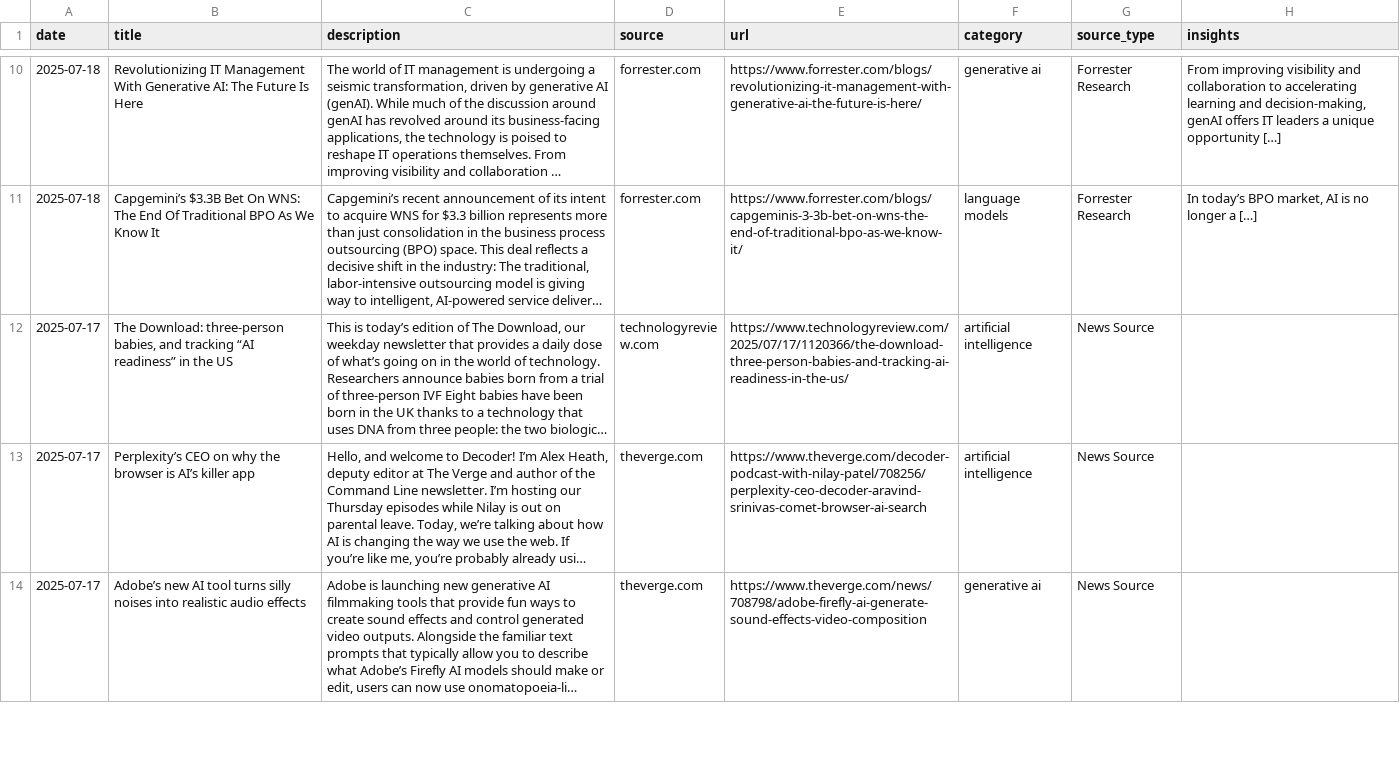
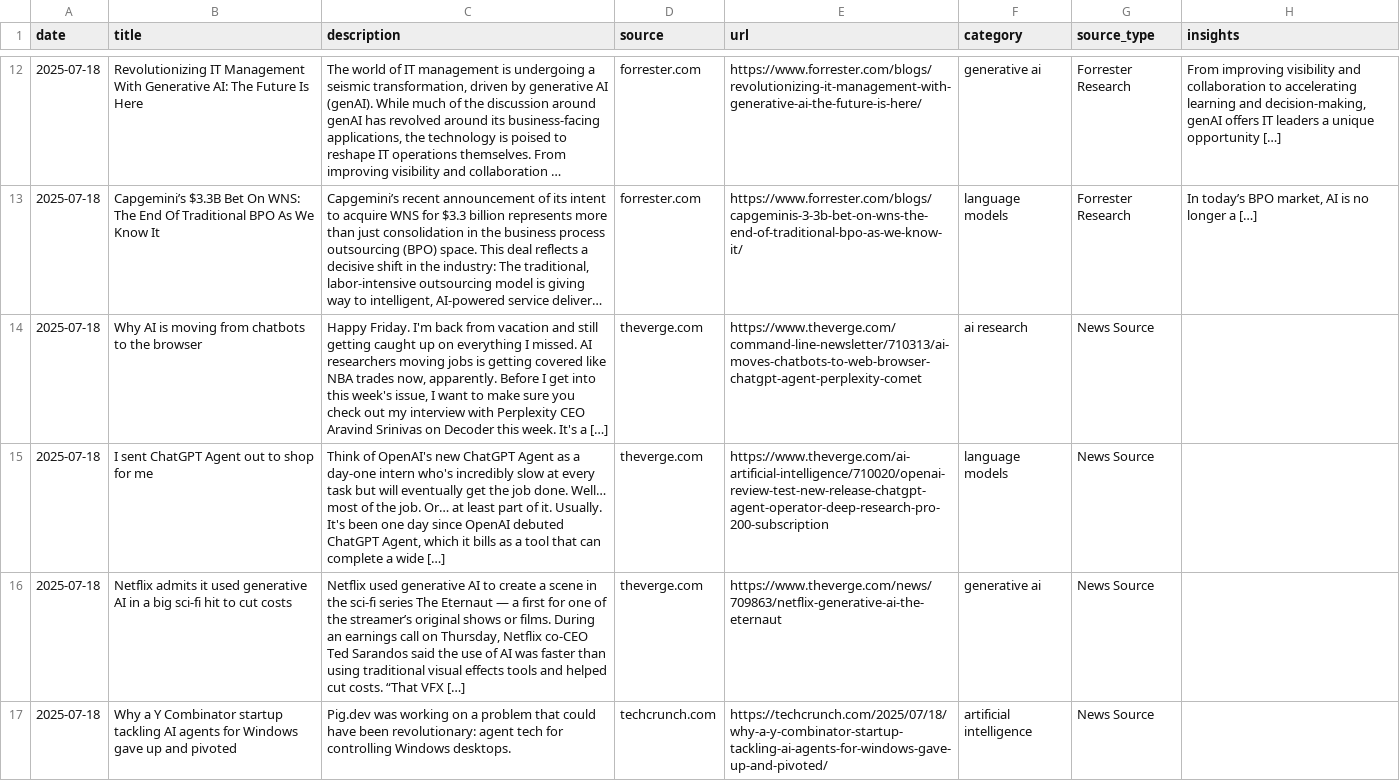
Before and after one commit to StevieSimsII/AiNewsDaily, a CSV file: docs/data/ai_news.csv, drawn as a sheet; only a part is shown, gaps mark what is left out; the shorter side is filled out with more unchanged rows; long unchanged cells end in …; the diff covers the shown part only; the diff names each change by its address in the sheet, - before the commit and + after, or states it on an @@ line.

```diff
--- a/docs/data/ai_news.csv
+++ b/docs/data/ai_news.csv
+row 14: 2025-07-18 | Why AI is moving from chatbots to the browser | Happy Friday. I'm back from vacation and still getting caught up on everything I missed. AI researchers moving jobs is getting covered like NBA trades now, apparently. Before I get into this week's issue, I want to make sure you check out my interview with Perplexity CEO Aravind Srinivas on Decoder this week. It's a […] | theverge.com | https://www.theverge.com/command-line-newsletter/710313/ai-moves-chatbots-to-web-browser-chatgpt-agent-perplexity-comet | ai research | News Source
+row 15: 2025-07-18 | I sent ChatGPT Agent out to shop for me | Think of OpenAI's new ChatGPT Agent as a day-one intern who's incredibly slow at every task but will eventually get the job done. Well… most of the job. Or… at least part of it. Usually. It's been one day since OpenAI debuted ChatGPT Agent, which it bills as a tool that can complete a wide […] | theverge.com | https://www.theverge.com/ai-artificial-intelligence/710020/openai-review-test-new-release-chatgpt-agent-operator-deep-research-pro-200-subscription | language models | News Source
+row 16: 2025-07-18 | Netflix admits it used generative AI in a big sci-fi hit to cut costs | Netflix used generative AI to create a scene in the sci-fi series The Eternaut — a first for one of the streamer’s original shows or films. During an earnings call on Thursday, Netflix co-CEO Ted Sarandos said the use of AI was faster than using traditional visual effects tools and helped cut costs. “That VFX […] | theverge.com | https://www.theverge.com/news/709863/netflix-generative-ai-the-eternaut | generative ai | News Source
+row 17: 2025-07-18 | Why a Y Combinator startup tackling AI agents for Windows gave up and pivoted | Pig.dev was working on a problem that could have been revolutionary: agent tech for controlling Windows desktops. | techcrunch.com | https://techcrunch.com/2025/07/18/why-a-y-combinator-startup-tackling-ai-agents-for-windows-gave-up-and-pivoted/ | artificial intelligence | News Source
```
Also changed, not shown: 6 added rows elsewhere in this file, 4 other files.
